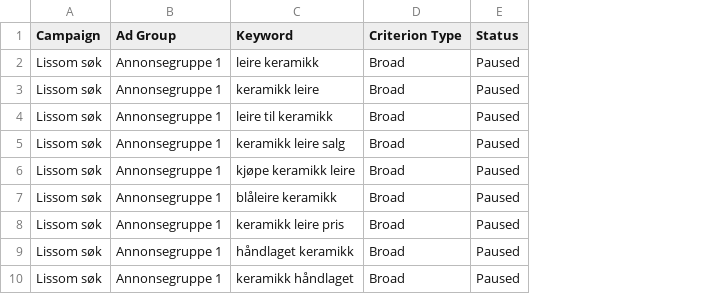
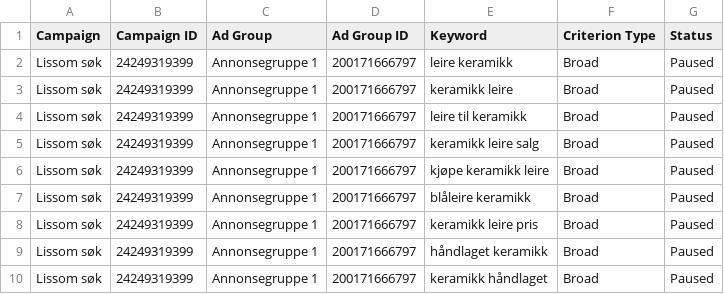
Before and after one commit to Keplerbilservice/lissom, a CSV file: docs/ads/3-leireord-pauses.csv, drawn as a sheet; the diff names each change by its address in the sheet, - before the commit and + after, or states it on an @@ line.

```diff
--- a/docs/ads/3-leireord-pauses.csv
+++ b/docs/ads/3-leireord-pauses.csv
+column B (Campaign ID), rows 2-10: all 24249319399
+column D (Ad Group ID), rows 2-10: all 200171666797
```
Also changed, not shown: docs/ads/1-annonsegrupper-sokeord-annonser.csv, docs/ads/2-negative-sokeord.csv, 1 other file.
